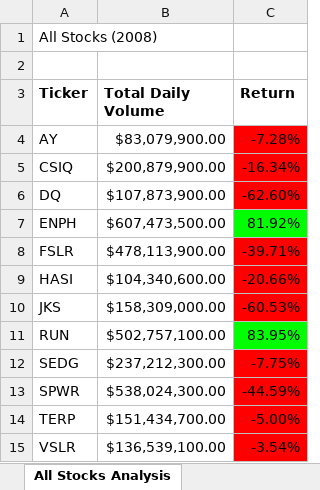
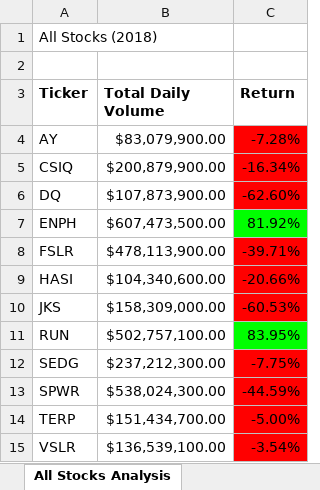
Before and after one commit to rama0929/stock-analysis, an Excel workbook: green_stocks.xlsm, sheet All Stocks Analysis, drawn as a sheet; values as stored, in another font and other column widths than the file's, no borders; the diff names each change by its address in the sheet, - before the commit and + after, or states it on an @@ line.

Commit message:
Add files via upload
Code Performance, green_stocks

```diff
--- a/green_stocks.xlsm (sheet All Stocks Analysis)
+++ b/green_stocks.xlsm (sheet All Stocks Analysis)
-A1 (Ticker): All Stocks (2008)
+A1 (Ticker): All Stocks (2018)
```
